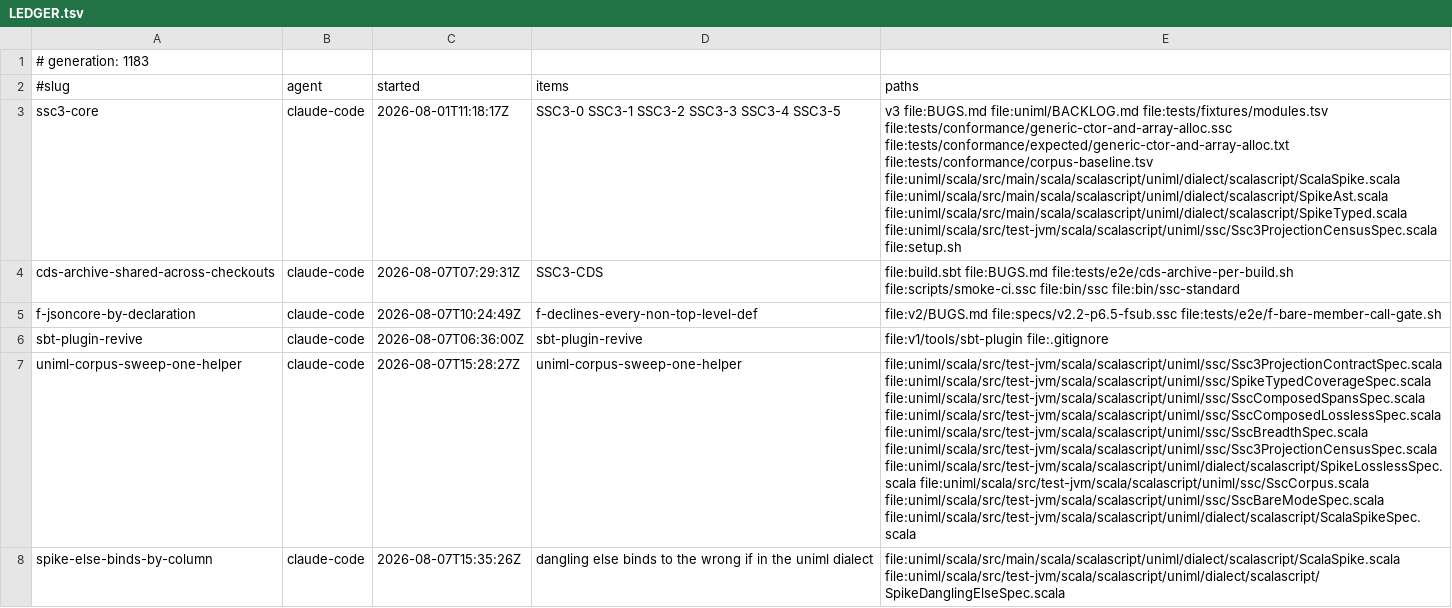
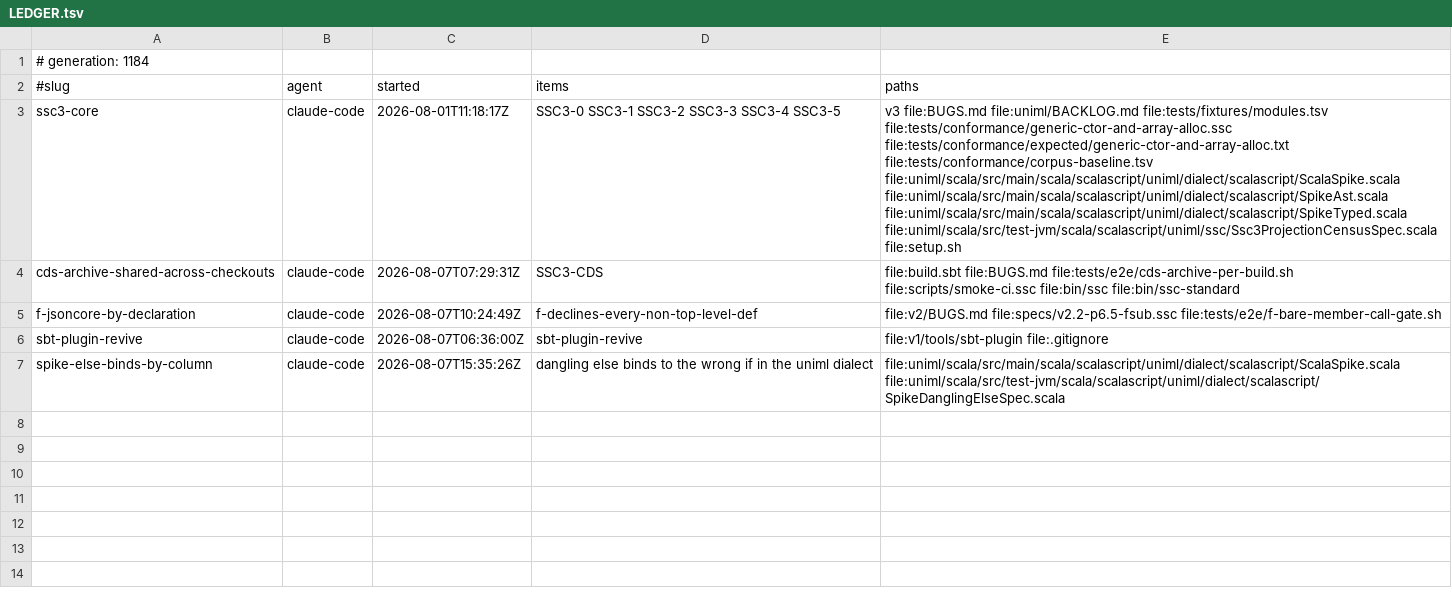
Before and after one commit to sergey-scherbina/scalascript, a TSV file: .work/active/LEDGER.tsv, drawn as a sheet; the diff names each change by its address in the sheet, - before the commit and + after, or states it on an @@ line.

Commit message:
release-claim: uniml-corpus-sweep-one-helper [evidence: level 3] — Landed 2b079f9c7. The corpus sweep existed in ELEVEN places across eight spec files; SscCorpus now holds the walk, the four exclusions, the sort, the floor and the UTF-8 read, and zero walks remain outside it. MY COUNT WAS WRONG TWICE and both corrections came from the compiler, not from re-reading: filed as seven, which is what a grep for the assertion text finds, while a grep for Files.walk finds eleven -- the eighth and ninth were second and third walks inside one file, and the tenth and eleventh only surfaced when -Werror flagged imports that had just become unused. IT HAD ALREADY DRIFTED in the way hardest to see: three of the eleven carried no floor assertion, one carried no sort. My backlog entry said not-bitten-yet, which was true about the exclusion SETS and false about the guard. ONE MERGE REFUSED and recorded in the helper so it is not undone as an oversight: ScalaSpikeSpec finds the root by build.sbt plus specs rather than AGENTS.md, deliberately after a CI fixture-path defect, and in the standalone build the working directory is uniml which HAS a build.sbt -- folding it in could change which directory is found. SpikeLosslessSpec.repoFile left too (six-level search for a RELATIVE file, different question) and UnimlCoordinatesSpec keeps its copy (different sbt project, cannot see these sources). FLOOR UNCHANGED at 500 on purpose: pure de-duplication, no behavioural argument smuggled in; choosing the instrument is its own backlog entry and is now one decision instead of eleven. VERIFIED BY THE NUMBERS RATHER THAN BY GREEN, and re-run AFTER the rebase rather than before: unimlScala/test 210 passed 0 errors, coverage of parsed nodes 100.0 percent, silently-dropped subtrees 0, files 1240 exact 1240, breadth clean 1232 at 99.4 percent -- the same figures as before the change. LEVEL 3: unimlScala/test is the gate that exercises this and it ran locally; the uniml CI job has no push trigger and is nightly. [skip ci]

```diff
--- a/.work/active/LEDGER.tsv
+++ b/.work/active/LEDGER.tsv
-A1 (#slug): # generation: 1183
+A1 (#slug): # generation: 1184
-row 7: uniml-corpus-sweep-one-helper | claude-code | 2026-08-07T15:28:27Z | uniml-corpus-sweep-one-helper | file:uniml/scala/src/test-jvm/scala/scalascript/uniml/ssc/Ssc3ProjectionContractSpec.scala file:uniml/scala/src/test-jvm/scala/scalascript/uniml/ssc/SpikeTypedCoverageSpec.scala file:uniml/scala/src/test-jvm/scala/scalascript/uniml/ssc/SscComposedSpansSpec.scala file:uniml/scala/src/test-jvm/scala/scalascript/uniml/ssc/SscComposedLosslessSpec.scala file:uniml/scala/src/test-jvm/scala/scalascript/uniml/ssc/SscBreadthSpec.scala file:uniml/scala/src/test-jvm/scala/scalascript/uniml/ssc/Ssc3ProjectionCensusSpec.scala file:uniml/scala/src/test-jvm/scala/scalascript/uniml/dialect/scalascript/SpikeLosslessSpec.scala file:uniml/scala/src/test-jvm/scala/scalascript/uniml/ssc/SscCorpus.scala file:uniml/scala/src/test-jvm/scala/scalascript/uniml/ssc/SscBareModeSpec.scala file:uniml/scala/src/test-jvm/scala/scalascript/uniml/dialect/scalascript/ScalaSpikeSpec.scala
```
Also changed, not shown: 1 other file.
